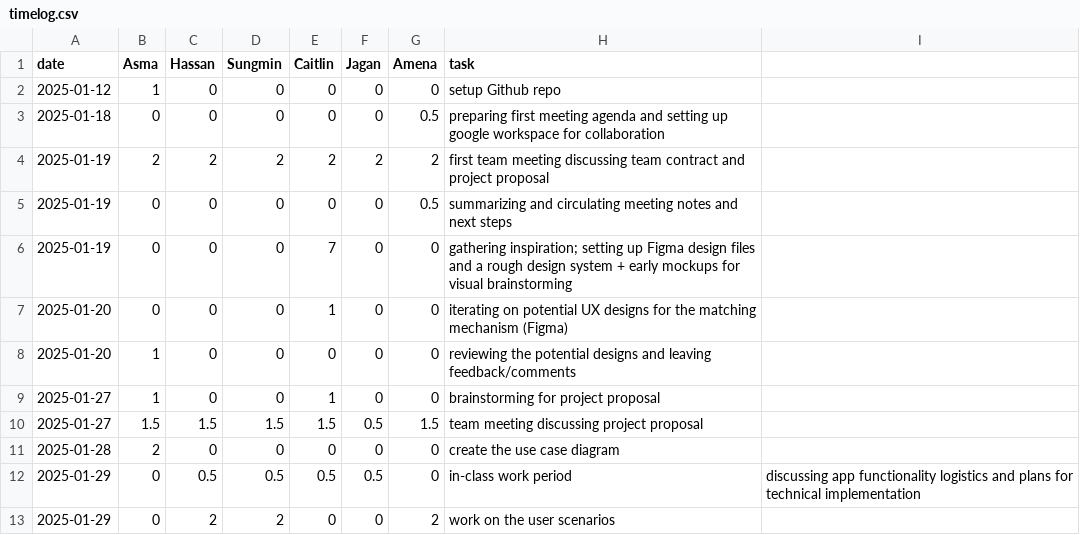
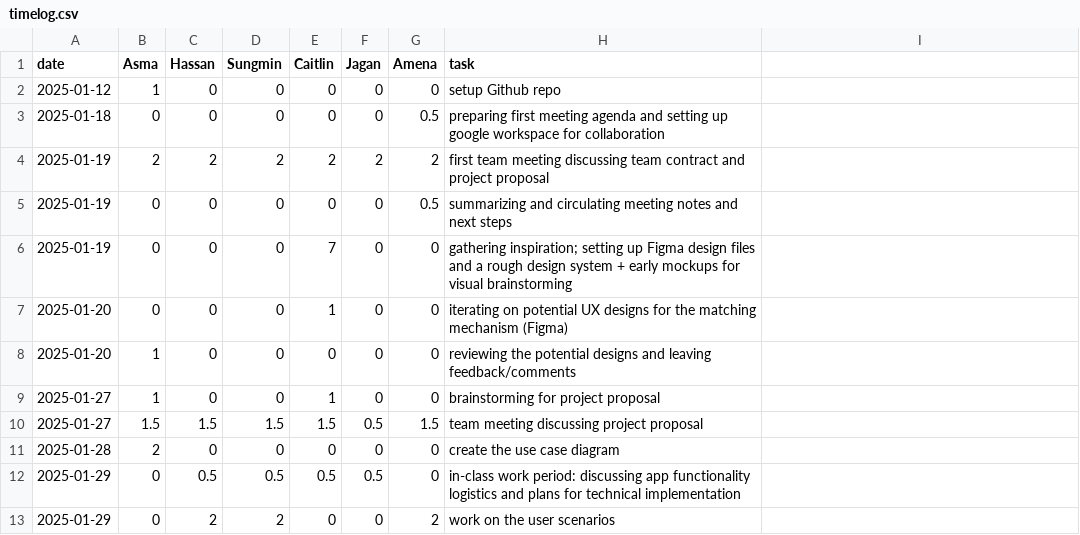
Before and after one commit to KuroMaple/wat2watch, a CSV file: timelog.csv, drawn as a sheet.

Commit message:
Update timelog.csv

```diff
--- a/timelog.csv
+++ b/timelog.csv
@@ -11,3 +11,3 @@ date,Asma,Hassan,Sungmin,Caitlin,Jagan,Amena,task
 2025-01-28,2,0,0,0,0,0,create the use case diagram
-2025-01-29,0,0.5,0.5,0.5,0.5,0,in-class work period, discussing app functionality logistics and plans for technical implementation
+2025-01-29,0,0.5,0.5,0.5,0.5,0,in-class work period: discussing app functionality logistics and plans for technical implementation
 2025-01-29,0,2,2,0,0,2,work on the user scenarios
```
